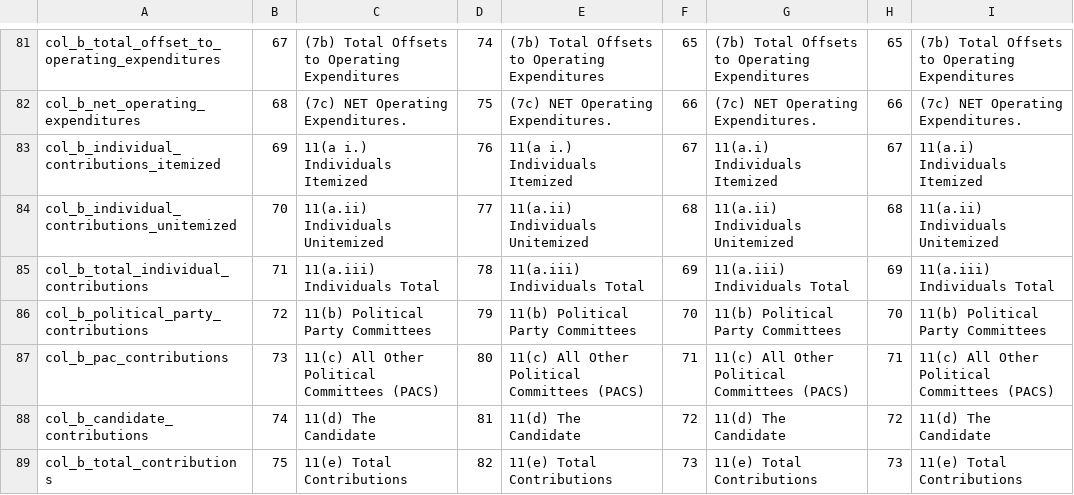
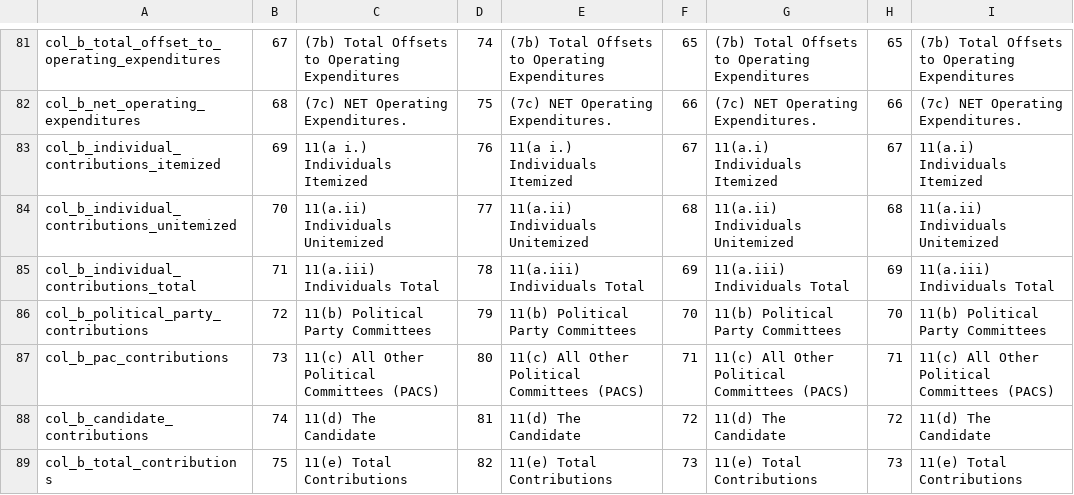
Before and after one commit to dwillis/fech-sources, a CSV file: F3.csv, drawn as a sheet; only a part is shown, gaps mark what is left out.

```diff
--- a/F3.csv
+++ b/F3.csv
@@ -84,3 +84,3 @@ col_b_individual_contributions_itemized,69,11(a i.) Individuals Itemized,76,11(a
 col_b_individual_contributions_unitemized,70,11(a.ii) Individuals Unitemized,77,11(a.ii) Individuals Unitemized,68,11(a.ii) Individuals Unitemized,68,11(a.ii) Individuals Unitemized
-col_b_total_individual_contributions,71,11(a.iii) Individuals Total,78,11(a.iii) Individuals Total,69,11(a.iii) Individuals Total,69,11(a.iii) Individuals Total
+col_b_individual_contributions_total,71,11(a.iii) Individuals Total,78,11(a.iii) Individuals Total,69,11(a.iii) Individuals Total,69,11(a.iii) Individuals Total
 col_b_political_party_contributions,72,11(b) Political Party Committees,79,11(b) Political Party Committees,70,11(b) Political Party Committees,70,11(b) Political Party Committees
```
Also changed, not shown: F3P.csv, F3PS.csv, 2 other files.
